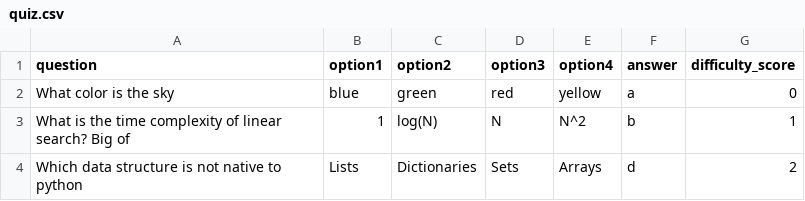
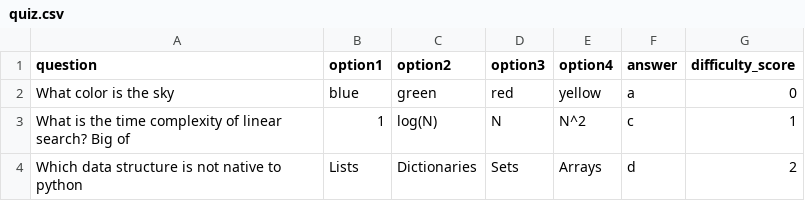
Before and after one commit to ajr3021/gcis-123-final-review, a CSV file: quiz.csv, drawn as a sheet.

Commit message:
Updated quix.csv

```diff
--- a/quiz.csv
+++ b/quiz.csv
@@ -2,3 +2,3 @@ question,option1,option2,option3,option4,answer,difficulty_score
 "What color is the sky",blue,green,red,yellow,a,0
-"What is the time complexity of linear search? Big of ",1,log(N),N,N^2,b,1
+"What is the time complexity of linear search? Big of ",1,log(N),N,N^2,c,1
 "Which data structure is not native to python",Lists,Dictionaries,Sets,Arrays,d,2
```
